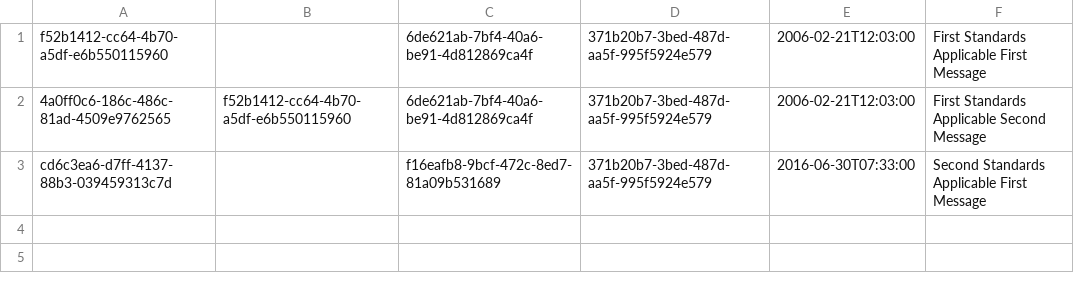
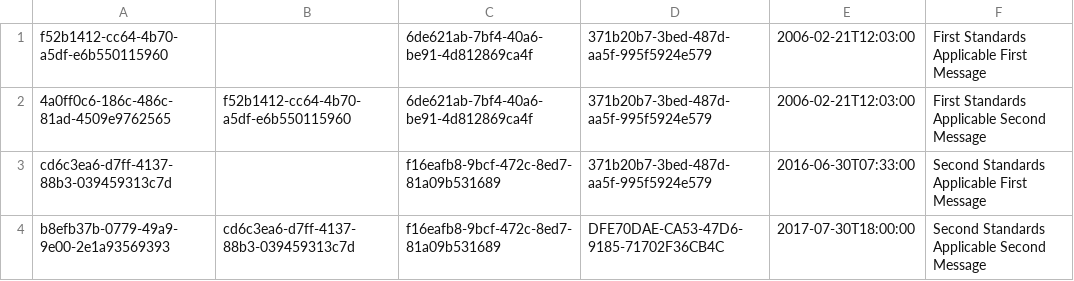
Before and after one commit to nhs-digital-gp-it-futures/NHSBuyingCatalogue, a TSV file: beta-private/api/NHSD.GPITF.BuyingCatalog/Data/StandardsApplicableReviews.tsv, drawn as a sheet; the diff names each change by its address in the sheet, - before the commit and + after, or states it on an @@ line.

```diff
--- a/beta-private/api/NHSD.GPITF.BuyingCatalog/Data/StandardsApplicableReviews.tsv
+++ b/beta-private/api/NHSD.GPITF.BuyingCatalog/Data/StandardsApplicableReviews.tsv
+row 4: b8efb37b-0779-49a9-9e00-2e1a93569393 | cd6c3ea6-d7ff-4137-88b3-039459313c7d | f16eafb8-9bcf-472c-8ed7-81a09b531689 | DFE70DAE-CA53-47D6-9185-71702F36CB4C | 2017-07-30T18:00:00 | Second Standards Applicable Second Message
```
Also changed, not shown: 7 other files.
